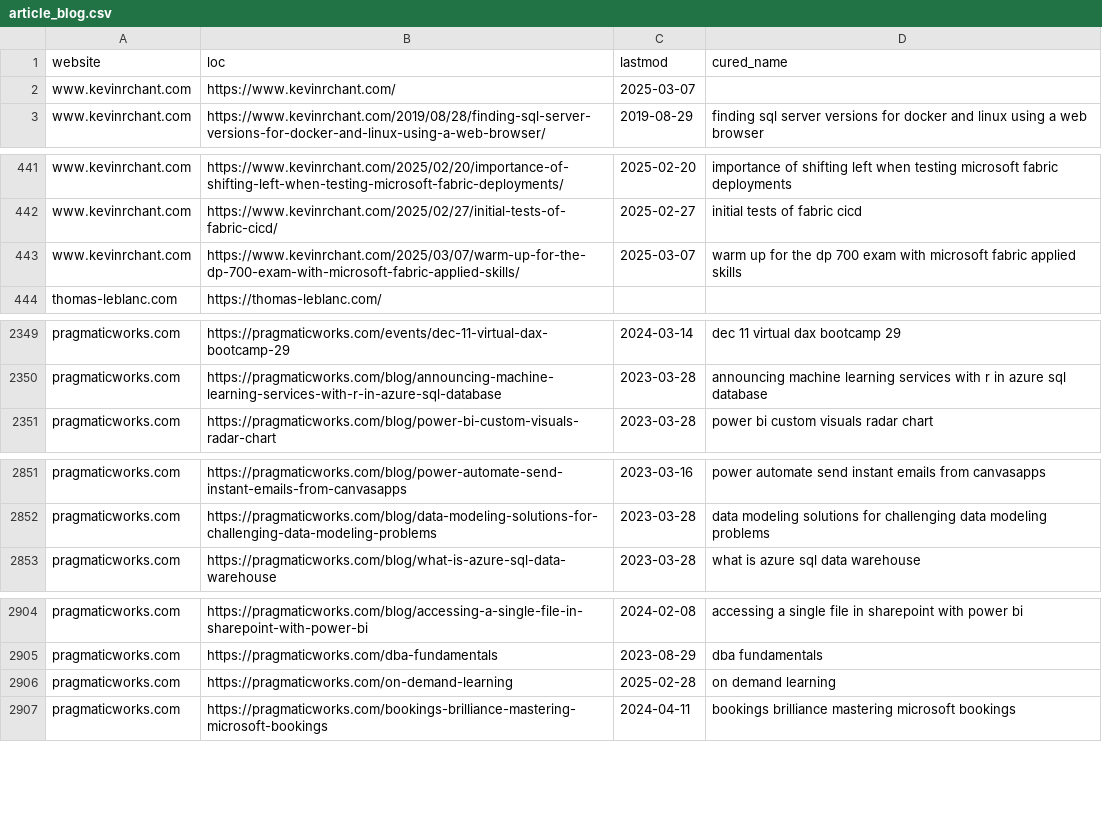
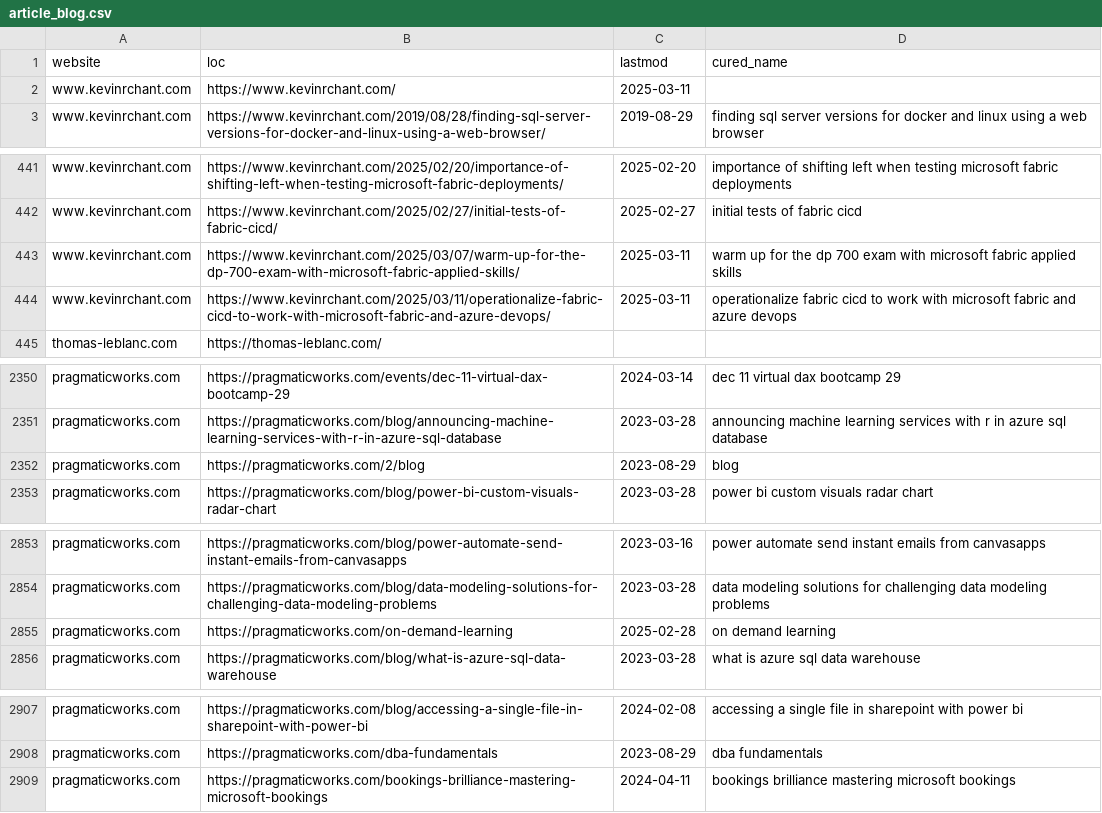
Before and after one commit to julian-passebecq/newsai_script, a CSV file: data/article_blog.csv, drawn as a sheet; only a part is shown, gaps mark what is left out; the diff covers the shown part only.

```diff
--- a/data/article_blog.csv
+++ b/data/article_blog.csv
@@ -1,3 +1,3 @@
 website,loc,lastmod,cured_name
-www.kevinrchant.com,https://www.kevinrchant.com/,2025-03-07,
+www.kevinrchant.com,https://www.kevinrchant.com/,2025-03-11,
 www.kevinrchant.com,https://www.kevinrchant.com/2019/08/28/finding-sql-server-versions-for-docker-and-linux-using-a-web-browser/,2019-08-29,finding sql server versions for docker and linux using a web browser
@@ -442,3 +442,4 @@ www.kevinrchant.com,https://www.kevinrchant.com/2025/02/20/importance-of-shiftin
 www.kevinrchant.com,https://www.kevinrchant.com/2025/02/27/initial-tests-of-fabric-cicd/,2025-02-27,initial tests of fabric cicd
-www.kevinrchant.com,https://www.kevinrchant.com/2025/03/07/warm-up-for-the-dp-700-exam-with-microsoft-fabric-applied-skills/,2025-03-07,warm up for the dp 700 exam with microsoft fabric applied skills
+www.kevinrchant.com,https://www.kevinrchant.com/2025/03/07/warm-up-for-the-dp-700-exam-with-microsoft-fabric-applied-skills/,2025-03-11,warm up for the dp 700 exam with microsoft fabric applied skills
+www.kevinrchant.com,https://www.kevinrchant.com/2025/03/11/operationalize-fabric-cicd-to-work-with-microsoft-fabric-and-azure-devops/,2025-03-11,operationalize fabric cicd to work with microsoft fabric and azure devops
 thomas-leblanc.com,https://thomas-leblanc.com/,,
@@ -2350,2 +2351,3 @@ pragmaticworks.com,https://pragmaticworks.com/events/dec-11-virtual-dax-bootcamp
 pragmaticworks.com,https://pragmaticworks.com/blog/announcing-machine-learning-services-with-r-in-azure-sql-database,2023-03-28,announcing machine learning services with r in azure sql database
+pragmaticworks.com,https://pragmaticworks.com/2/blog,2023-08-29,blog
 pragmaticworks.com,https://pragmaticworks.com/blog/power-bi-custom-visuals-radar-chart,2023-03-28,power bi custom visuals radar chart
@@ -2852,2 +2854,3 @@ pragmaticworks.com,https://pragmaticworks.com/blog/power-automate-send-instant-e
 pragmaticworks.com,https://pragmaticworks.com/blog/data-modeling-solutions-for-challenging-data-modeling-problems,2023-03-28,data modeling solutions for challenging data modeling problems
+pragmaticworks.com,https://pragmaticworks.com/on-demand-learning,2025-02-28,on demand learning
 pragmaticworks.com,https://pragmaticworks.com/blog/what-is-azure-sql-data-warehouse,2023-03-28,what is azure sql data warehouse
@@ -2905,3 +2908,2 @@ pragmaticworks.com,https://pragmaticworks.com/blog/accessing-a-single-file-in-sh
 pragmaticworks.com,https://pragmaticworks.com/dba-fundamentals,2023-08-29,dba fundamentals
-pragmaticworks.com,https://pragmaticworks.com/on-demand-learning,2025-02-28,on demand learning
 pragmaticworks.com,https://pragmaticworks.com/bookings-brilliance-mastering-microsoft-bookings,2024-04-11,bookings brilliance mastering microsoft bookings
```
Also changed, not shown: 5 added rows, 5 removed rows, 35 moved rows and 16 edited cells elsewhere in this file, data/sitemap.csv.
